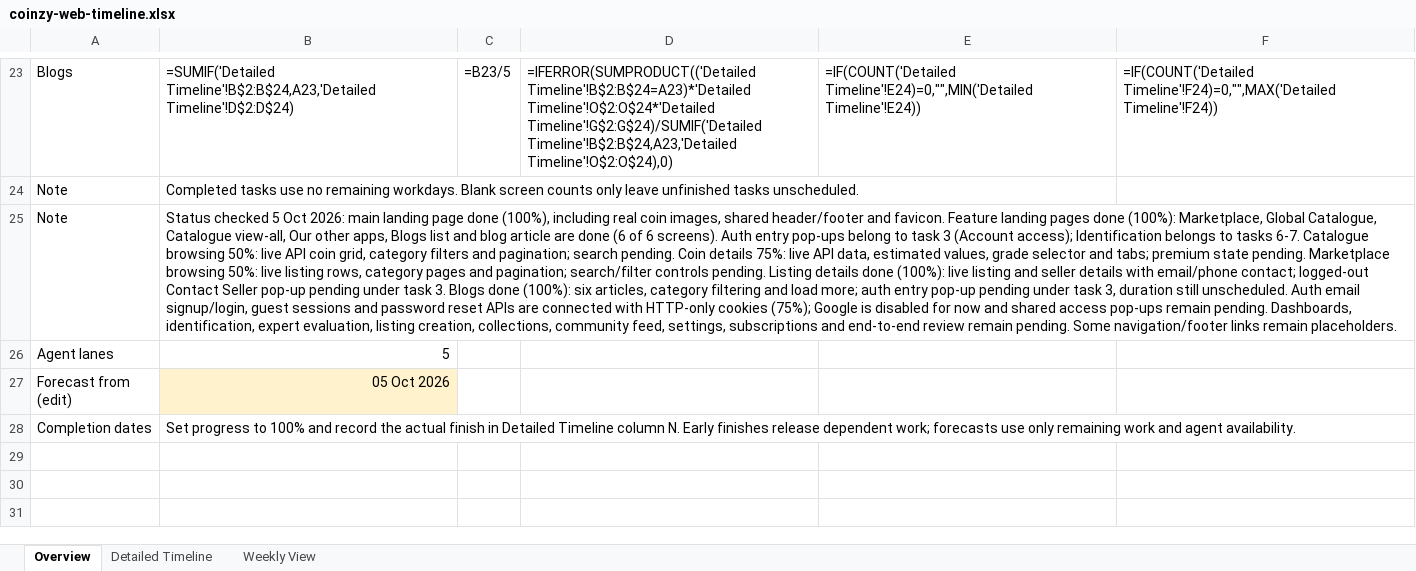
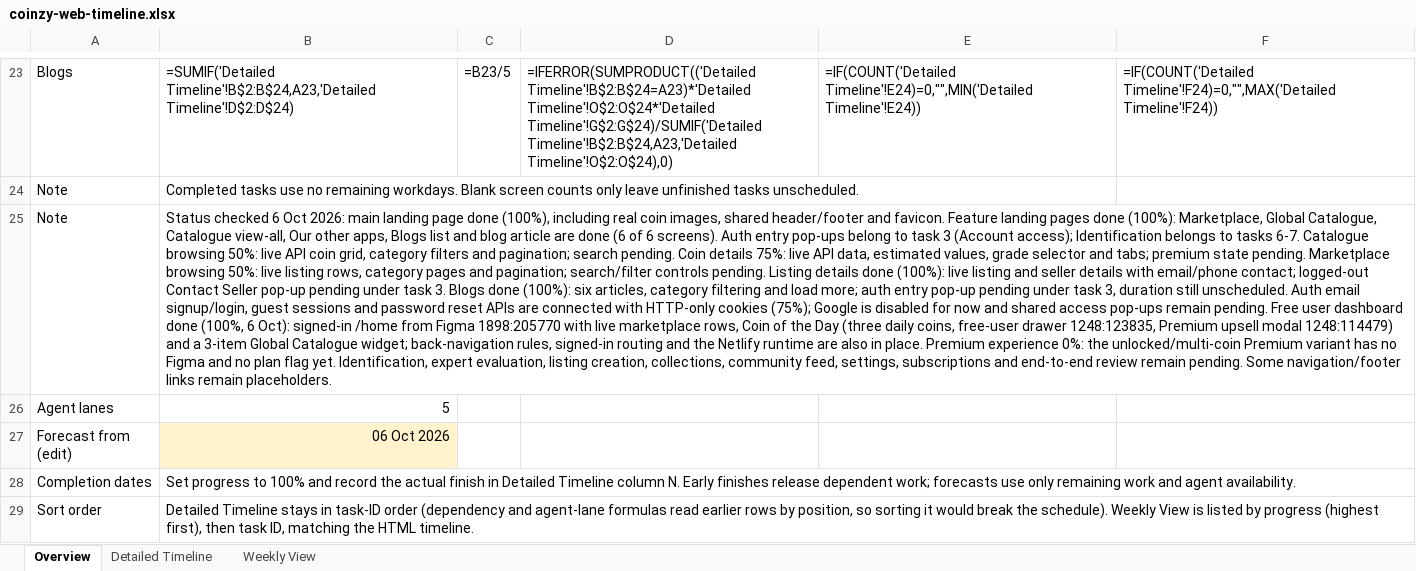
Before and after one commit to Trackzio-Mobile-Apps/Coinzy-Web-App, an Excel workbook: coinzy-web-timeline.xlsx, sheet Overview, drawn as a sheet; only a part is shown, gaps mark what is left out; values as stored, in another font and other column widths than the file's, no borders; formulas without a stored value are shown as written; the diff names each change by its address in the sheet, - before the commit and + after, or states it on an @@ line.

```diff
--- a/coinzy-web-timeline.xlsx (sheet Overview)
+++ b/coinzy-web-timeline.xlsx (sheet Overview)
-B25: Status checked 5 Oct 2026: main landing page done (100%), including real coin images, shared header/footer and favicon. Feature landing pages done (100%): Marketplace, Global Catalogue, Catalogue view-all, Our other apps, Blogs list and blog article are done (6 of 6 screens). Auth entry pop-ups belong to task 3 (Account access); Identification belongs to tasks 6-7. Catalogue browsing 50%: live API coin grid, category filters and pagination; search pending. Coin details 75%: live API data, estimated values, grade selector and tabs; premium state pending. Marketplace browsing 50%: live listing rows, category pages and pagination; search/filter controls pending. Listing details done (100%): live listing and seller details with email/phone contact; logged-out Contact Seller pop-up pending under task 3. Blogs done (100%): six articles, category filtering and load more; auth entry pop-up pending under task 3, duration still unscheduled. Auth email signup/login, guest sessions and password reset APIs are connected with HTTP-only cookies (75%); Google is disabled for now and shared access pop-ups remain pending. Dashboards, identification, expert evaluation,…
+B25: Status checked 6 Oct 2026: main landing page done (100%), including real coin images, shared header/footer and favicon. Feature landing pages done (100%): Marketplace, Global Catalogue, Catalogue view-all, Our other apps, Blogs list and blog article are done (6 of 6 screens). Auth entry pop-ups belong to task 3 (Account access); Identification belongs to tasks 6-7. Catalogue browsing 50%: live API coin grid, category filters and pagination; search pending. Coin details 75%: live API data, estimated values, grade selector and tabs; premium state pending. Marketplace browsing 50%: live listing rows, category pages and pagination; search/filter controls pending. Listing details done (100%): live listing and seller details with email/phone contact; logged-out Contact Seller pop-up pending under task 3. Blogs done (100%): six articles, category filtering and load more; auth entry pop-up pending under task 3, duration still unscheduled. Auth email signup/login, guest sessions and password reset APIs are connected with HTTP-only cookies (75%); Google is disabled for now and shared access pop-ups remain pending. Free user dashboard done (100%, 6 Oct): signed-in /home from Figma 1898:205770 with live marketplace rows, Coin of the Day (three daily coins, free-user drawer 1248:123835, Premium upsell modal 1248:114479) and a 3-item Global Catalogue widget; back-navigation rules, signed-in routing and the Netlify runtime are also in place. Premium experience 0%: the unlocked/multi-coin Premium variant has no Figma and no plan flag yet. Identification, expert evaluation,…
-B27: 05 Oct 2026
+B27: 06 Oct 2026
+row 29: Sort order | Detailed Timeline stays in task-ID order (dependency and agent-lane formulas read earlier rows by position, so sorting it would break the schedule). Weekly View is listed by progress (highest first), then task ID, matching the HTML timeline.
```
Also changed, not shown: sheet Weekly View, sheet Detailed Timeline.
